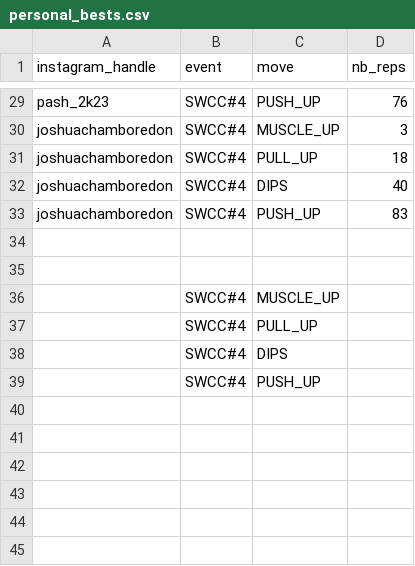
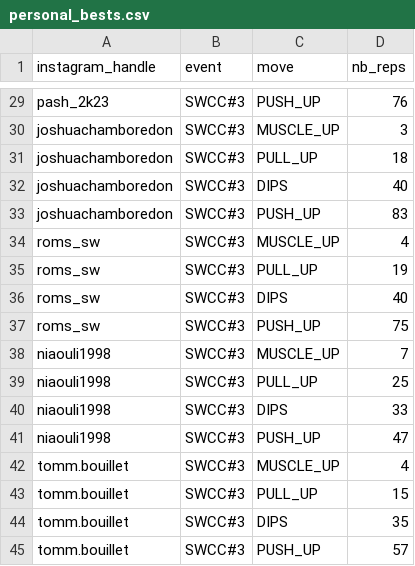
Before and after one commit to adriens/street-workout-nc, a CSV file: data/personal_bests.csv, drawn as a sheet; only a part is shown, gaps mark what is left out; removed rows and columns are numbered as before the commit, all else as after; the diff covers the shown part only; the diff names each change by its address in the sheet, - before the commit and + after, or states it on an @@ line.

```diff
--- a/data/personal_bests.csv
+++ b/data/personal_bests.csv
-B29:B33 (event): SWCC#4
+B29:B33 (event): SWCC#3
-row 34: (empty)
+row 34: roms_sw | SWCC#3 | MUSCLE_UP | 4
-row 35: (empty)
+row 35: roms_sw | SWCC#3 | PULL_UP | 19
-row 36:  | SWCC#4 | MUSCLE_UP
-row 37:  | SWCC#4 | PULL_UP
-row 38:  | SWCC#4 | DIPS
-row 39:  | SWCC#4 | PUSH_UP
+row 36: roms_sw | SWCC#3 | DIPS | 40
+row 37: roms_sw | SWCC#3 | PUSH_UP | 75
+row 38: niaouli1998 | SWCC#3 | MUSCLE_UP | 7
+row 39: niaouli1998 | SWCC#3 | PULL_UP | 25
+row 40: niaouli1998 | SWCC#3 | DIPS | 33
+row 41: niaouli1998 | SWCC#3 | PUSH_UP | 47
+row 42: tomm.bouillet | SWCC#3 | MUSCLE_UP | 4
+row 43: tomm.bouillet | SWCC#3 | PULL_UP | 15
+row 44: tomm.bouillet | SWCC#3 | DIPS | 35
+row 45: tomm.bouillet | SWCC#3 | PUSH_UP | 57
```
Also changed, not shown: 27 edited cells elsewhere in this file.
